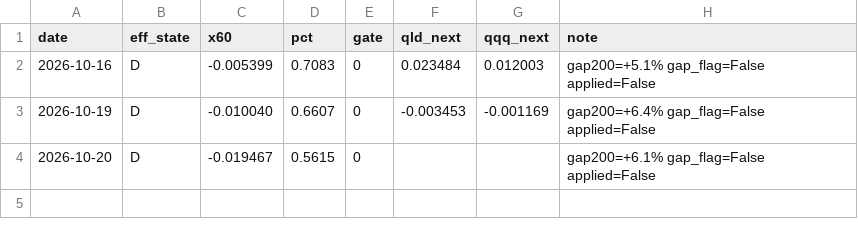
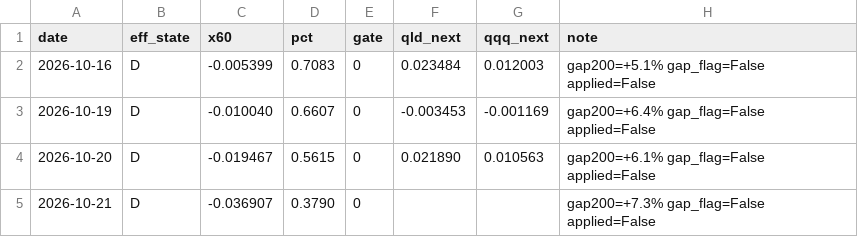
Before and after one commit to xyxyxy33e-sys/Robinhood-stock, a CSV file: data/dgate_forward_log.csv, drawn as a sheet.

```diff
--- a/data/dgate_forward_log.csv
+++ b/data/dgate_forward_log.csv
@@ -3,2 +3,3 @@ date,eff_state,x60,pct,gate,qld_next,qqq_next,note
 2026-10-19,D,-0.010040,0.6607,0,-0.003453,-0.001169,gap200=+6.4% gap_flag=False applied=False
-2026-10-20,D,-0.019467,0.5615,0,,,gap200=+6.1% gap_flag=False applied=False
+2026-10-20,D,-0.019467,0.5615,0,0.021890,0.010563,gap200=+6.1% gap_flag=False applied=False
+2026-10-21,D,-0.036907,0.3790,0,,,gap200=+7.3% gap_flag=False applied=False
```
Also changed, not shown: data/fill_quality.csv, data/live_closes.csv, 4 other files.
